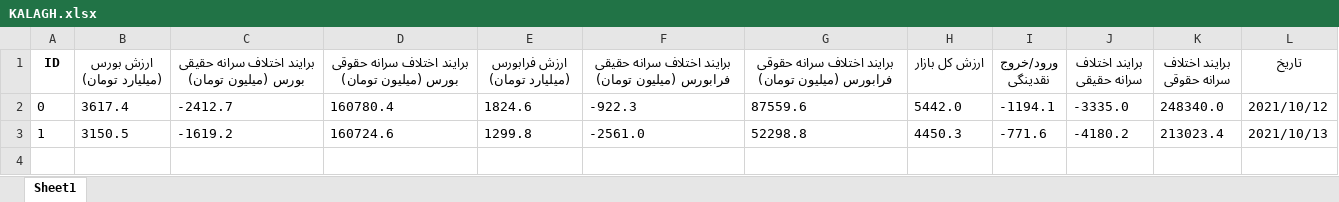
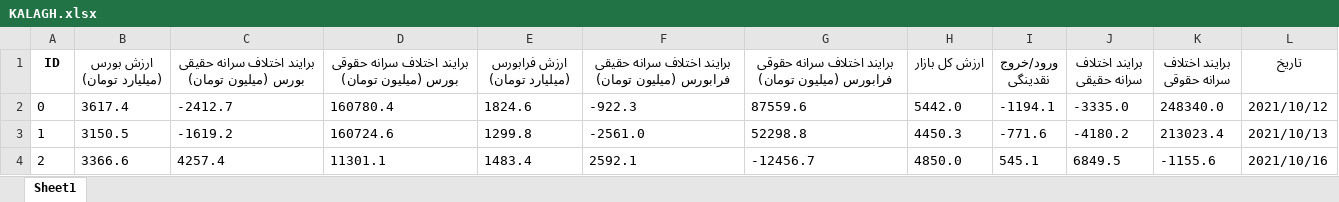
Before and after one commit to keyvantabaei/tsetmcextraction, an Excel workbook: result/KALAGH.xlsx, sheet Sheet1, drawn as a sheet; values as stored, in another font and other column widths than the file's, no borders; the diff names each change by its address in the sheet, - before the commit and + after, or states it on an @@ line.

```diff
--- a/result/KALAGH.xlsx (sheet Sheet1)
+++ b/result/KALAGH.xlsx (sheet Sheet1)
+row 4: 2 | 3366.6 | 4257.4 | 11301.1 | 1483.4 | 2592.1 | -12456.7 | 4850.0 | 545.1 | 6849.5 | -1155.6 | 2021/10/16
```
Also changed, not shown: 6 other files.
